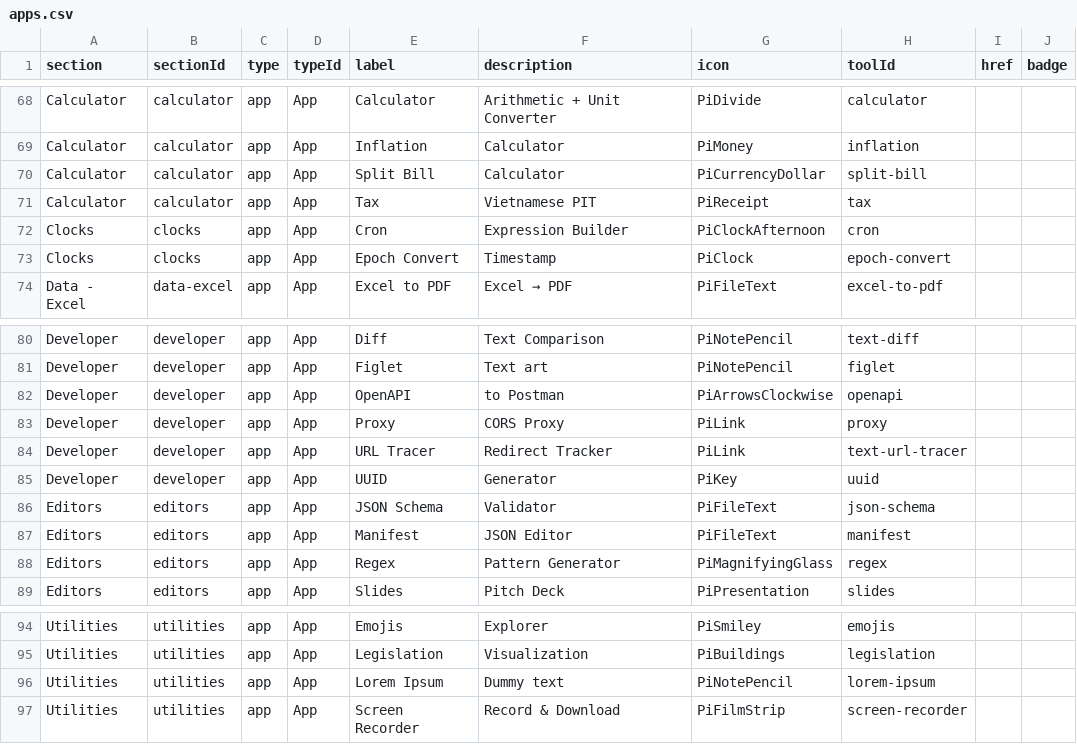
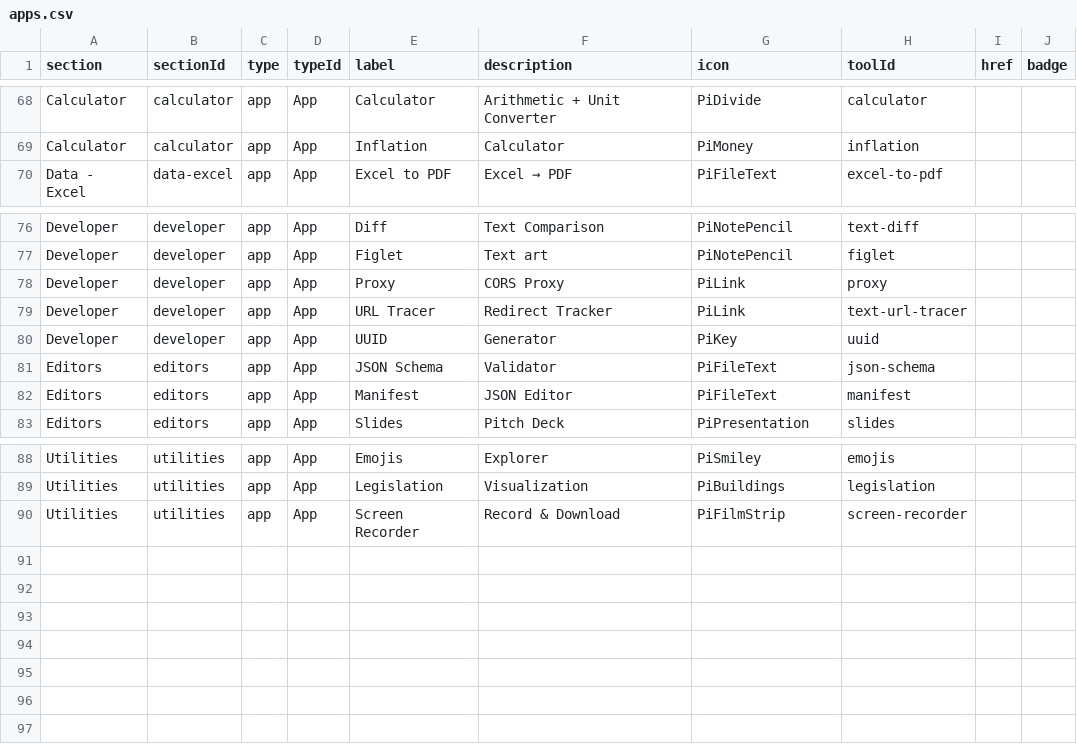
Before and after one commit to hieudoanm/omni, a CSV file: packages/web/src/components/routes/apps/data/apps.csv, drawn as a sheet; only a part is shown, gaps mark what is left out.

```diff
--- a/packages/web/src/components/routes/apps/data/apps.csv
+++ b/packages/web/src/components/routes/apps/data/apps.csv
@@ -69,6 +69,2 @@ Calculator,calculator,app,App,Calculator,Arithmetic + Unit Converter,PiDivide,ca
 Calculator,calculator,app,App,Inflation,Calculator,PiMoney,inflation,,
-Calculator,calculator,app,App,Split Bill,Calculator,PiCurrencyDollar,split-bill,,
-Calculator,calculator,app,App,Tax,Vietnamese PIT,PiReceipt,tax,,
-Clocks,clocks,app,App,Cron,Expression Builder,PiClockAfternoon,cron,,
-Clocks,clocks,app,App,Epoch Convert,Timestamp,PiClock,epoch-convert,,
 Data - Excel,data-excel,app,App,Excel to PDF,Excel → PDF,PiFileText,excel-to-pdf,,
@@ -81,3 +77,2 @@ Developer,developer,app,App,Diff,Text Comparison,PiNotePencil,text-diff,,
 Developer,developer,app,App,Figlet,Text art,PiNotePencil,figlet,,
-Developer,developer,app,App,OpenAPI,to Postman,PiArrowsClockwise,openapi,,
 Developer,developer,app,App,Proxy,CORS Proxy,PiLink,proxy,,
@@ -87,3 +82,2 @@ Editors,editors,app,App,JSON Schema,Validator,PiFileText,json-schema,,
 Editors,editors,app,App,Manifest,JSON Editor,PiFileText,manifest,,
-Editors,editors,app,App,Regex,Pattern Generator,PiMagnifyingGlass,regex,,
 Editors,editors,app,App,Slides,Pitch Deck,PiPresentation,slides,,
@@ -95,3 +89,2 @@ Utilities,utilities,app,App,Emojis,Explorer,PiSmiley,emojis,,
 Utilities,utilities,app,App,Legislation,Visualization,PiBuildings,legislation,,
-Utilities,utilities,app,App,Lorem Ipsum,Dummy text,PiNotePencil,lorem-ipsum,,
 Utilities,utilities,app,App,Screen Recorder,Record & Download,PiFilmStrip,screen-recorder,,
```
Also changed, not shown: 42 other files.
